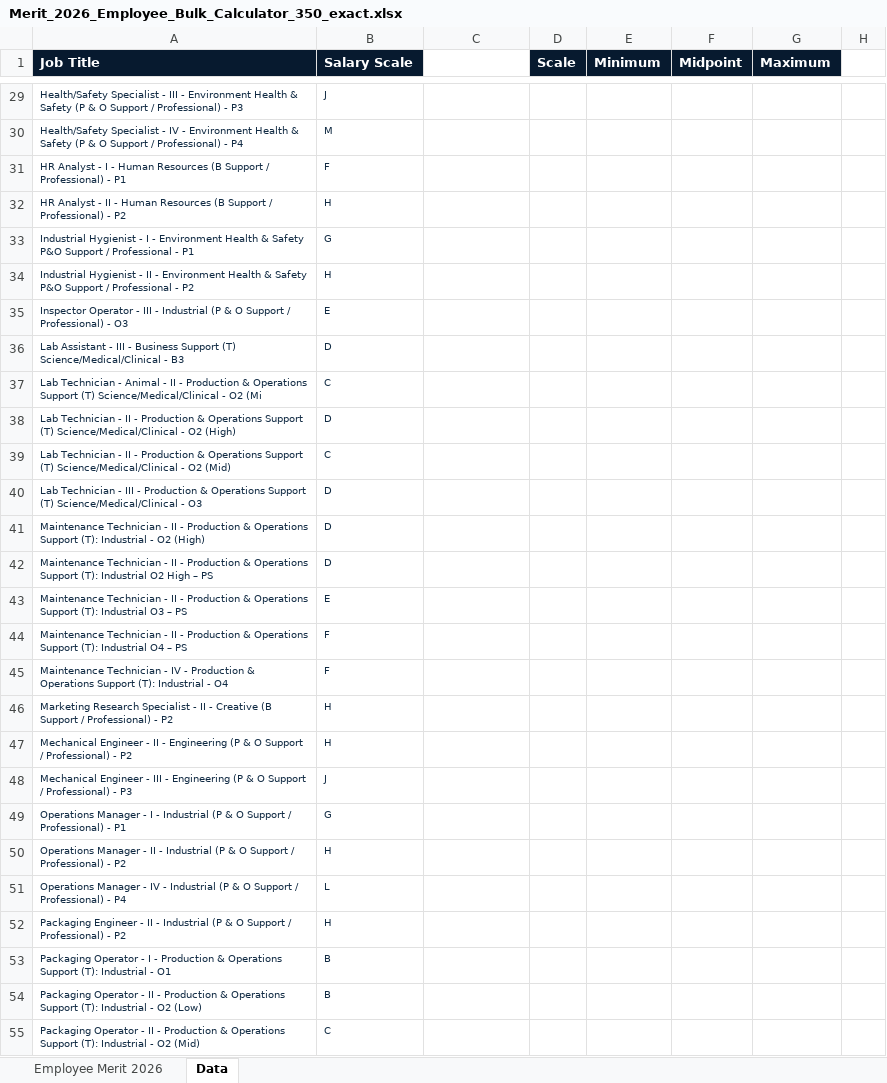
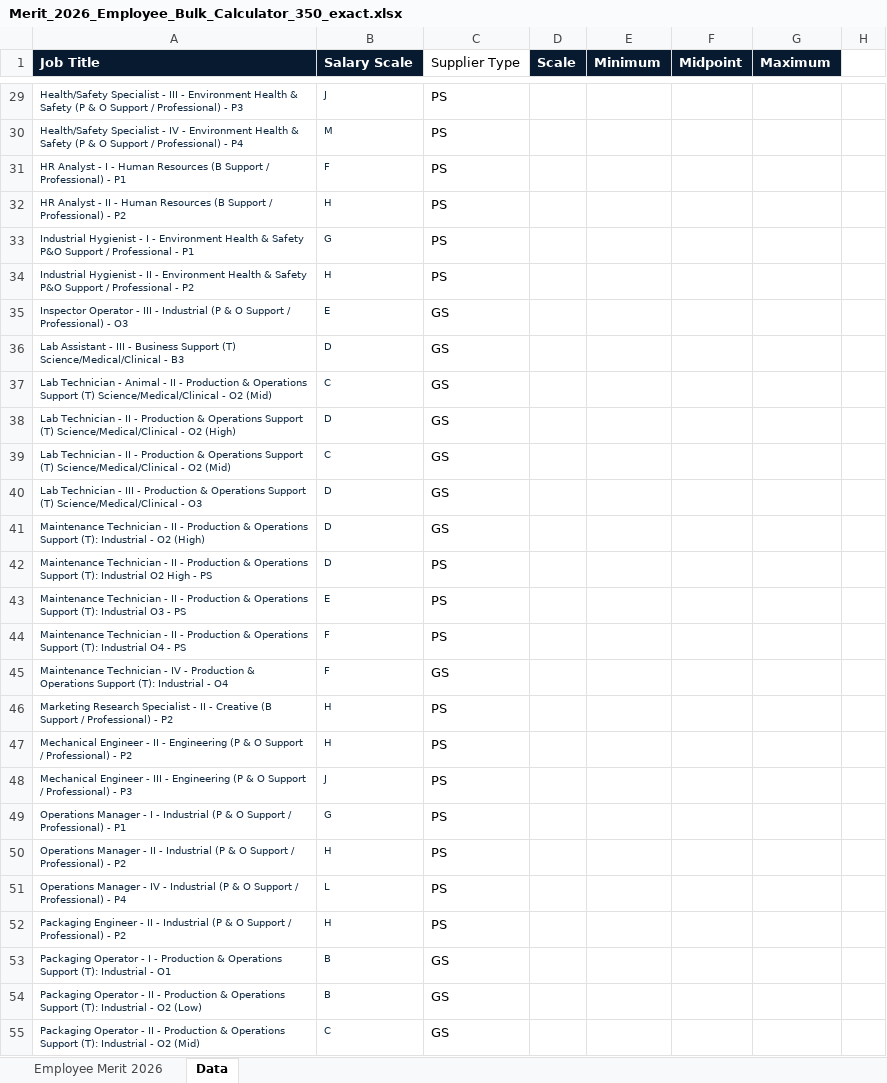
Before and after one commit to Gingerek/rafal-wilk-digital-workshop, an Excel workbook: downloads/Merit_2026_Employee_Bulk_Calculator_350_exact.xlsx, sheet Data, drawn as a sheet; only a part is shown, gaps mark what is left out; values as stored, in another font and other column widths than the file's, no borders; the diff covers the shown part only; the diff names each change by its address in the sheet, - before the commit and + after, or states it on an @@ line.

Commit message:
Merge full Merit job title list

```diff
--- a/downloads/Merit_2026_Employee_Bulk_Calculator_350_exact.xlsx (sheet Data)
+++ b/downloads/Merit_2026_Employee_Bulk_Calculator_350_exact.xlsx (sheet Data)
-C1: (empty)
+C1: Supplier Type
-C29:C34 (Supplier Type): (empty)
+C29:C34 (Supplier Type): PS
-C35:C41 (Supplier Type): (empty)
+C35:C41 (Supplier Type): GS
-A37 (Job Title): …- O2 (Mi
+A37 (Job Title): …- O2 (Mid)
-A42 (Job Title): …O2 High – PS
+A42 (Job Title): …O2 High - PS
-C42:C44 (Supplier Type): (empty)
+C42:C44 (Supplier Type): PS
-A43 (Job Title): …Industrial O3 – PS
+A43 (Job Title): …Industrial O3 - PS
-A44 (Job Title): …Industrial O4 – PS
+A44 (Job Title): …Industrial O4 - PS
-C45 (Supplier Type): (empty)
+C45 (Supplier Type): GS
-C46:C52 (Supplier Type): (empty)
+C46:C52 (Supplier Type): PS
-C53:C55 (Supplier Type): (empty)
+C53:C55 (Supplier Type): GS
```
Also changed, not shown: 573 added rows, 4 removed rows, 48 edited cells and cell formats elsewhere in this sheet, sheet Employee Merit 2026, hidden cells.
